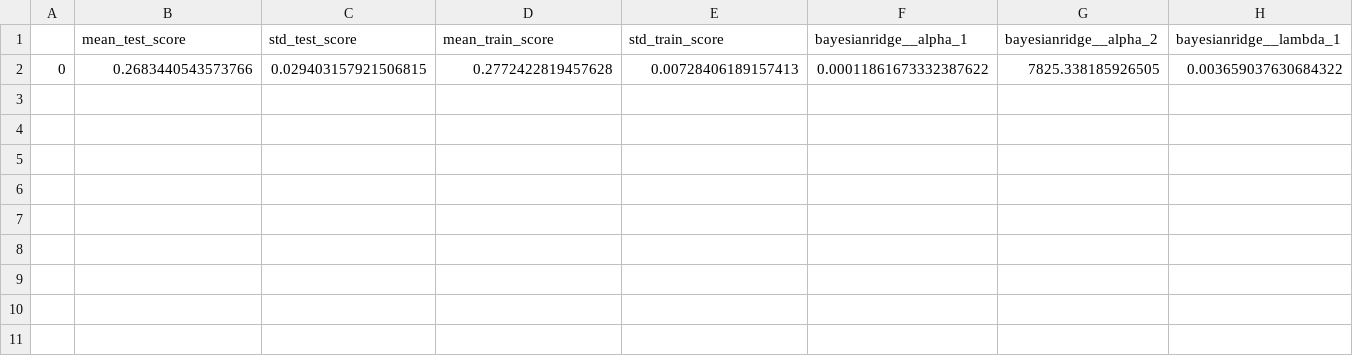
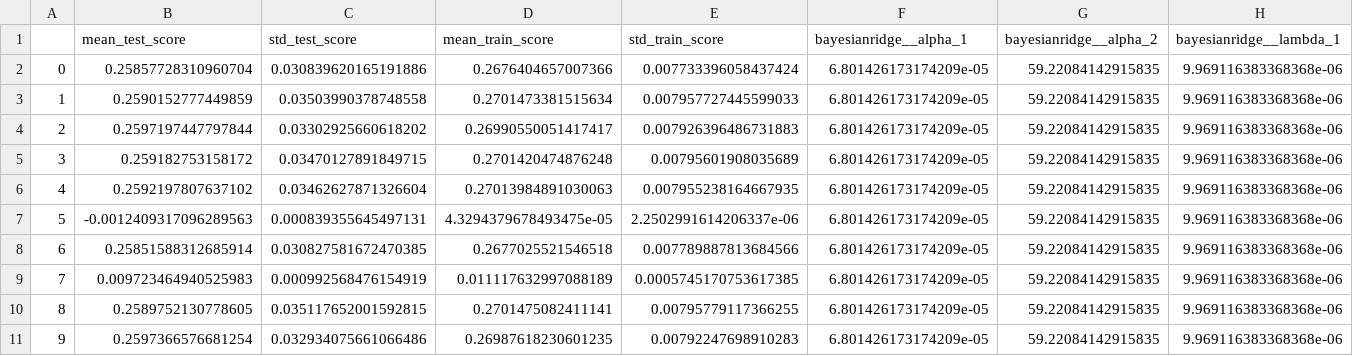
Before and after one commit to aldojasb/Group13_NamePending, a CSV file: results/raw_results/Bayes/Bayes.csv, drawn as a sheet; only a part is shown; removed rows and columns are numbered as before the commit, all else as after; rows hold the shown columns only; the diff names each change by its address in the sheet, - before the commit and + after, or states it on an @@ line.

Commit message:
trained the models!

```diff
--- a/results/raw_results/Bayes/Bayes.csv
+++ b/results/raw_results/Bayes/Bayes.csv
-row 2: 0 | 0.2683440543573766 | 0.029403157921506815 | 0.2772422819457628 | 0.00728406189157413 | 0.00011861673332387622 | 7825.338185926505 | 0.003659037630684322
+row 2: 0 | 0.25857728310960704 | 0.030839620165191886 | 0.2676404657007366 | 0.007733396058437424 | 6.801426173174209e-05 | 59.22084142915835 | 9.969116383368368e-06
+row 3: 1 | 0.2590152777449859 | 0.03503990378748558 | 0.2701473381515634 | 0.007957727445599033 | 6.801426173174209e-05 | 59.22084142915835 | 9.969116383368368e-06
+row 4: 2 | 0.2597197447797844 | 0.03302925660618202 | 0.26990550051417417 | 0.007926396486731883 | 6.801426173174209e-05 | 59.22084142915835 | 9.969116383368368e-06
+row 5: 3 | 0.259182753158172 | 0.03470127891849715 | 0.2701420474876248 | 0.00795601908035689 | 6.801426173174209e-05 | 59.22084142915835 | 9.969116383368368e-06
+row 6: 4 | 0.2592197807637102 | 0.03462627871326604 | 0.27013984891030063 | 0.007955238164667935 | 6.801426173174209e-05 | 59.22084142915835 | 9.969116383368368e-06
+row 7: 5 | -0.0012409317096289563 | 0.000839355645497131 | 4.3294379678493475e-05 | 2.2502991614206337e-06 | 6.801426173174209e-05 | 59.22084142915835 | 9.969116383368368e-06
+row 8: 6 | 0.25851588312685914 | 0.030827581672470385 | 0.2677025521546518 | 0.007789887813684566 | 6.801426173174209e-05 | 59.22084142915835 | 9.969116383368368e-06
+row 9: 7 | 0.009723464940525983 | 0.000992568476154919 | 0.011117632997088189 | 0.0005745170753617385 | 6.801426173174209e-05 | 59.22084142915835 | 9.969116383368368e-06
+row 10: 8 | 0.2589752130778605 | 0.035117652001592815 | 0.2701475082411141 | 0.00795779117366255 | 6.801426173174209e-05 | 59.22084142915835 | 9.969116383368368e-06
+row 11: 9 | 0.2597366576681254 | 0.032934075661066486 | 0.26987618230601235 | 0.00792247698910283 | 6.801426173174209e-05 | 59.22084142915835 | 9.969116383368368e-06
```
Also changed, not shown: results/raw_results/Random Forest/Random Forest.csv, results/raw_results/SVM/SVM.csv, 10 other files.
